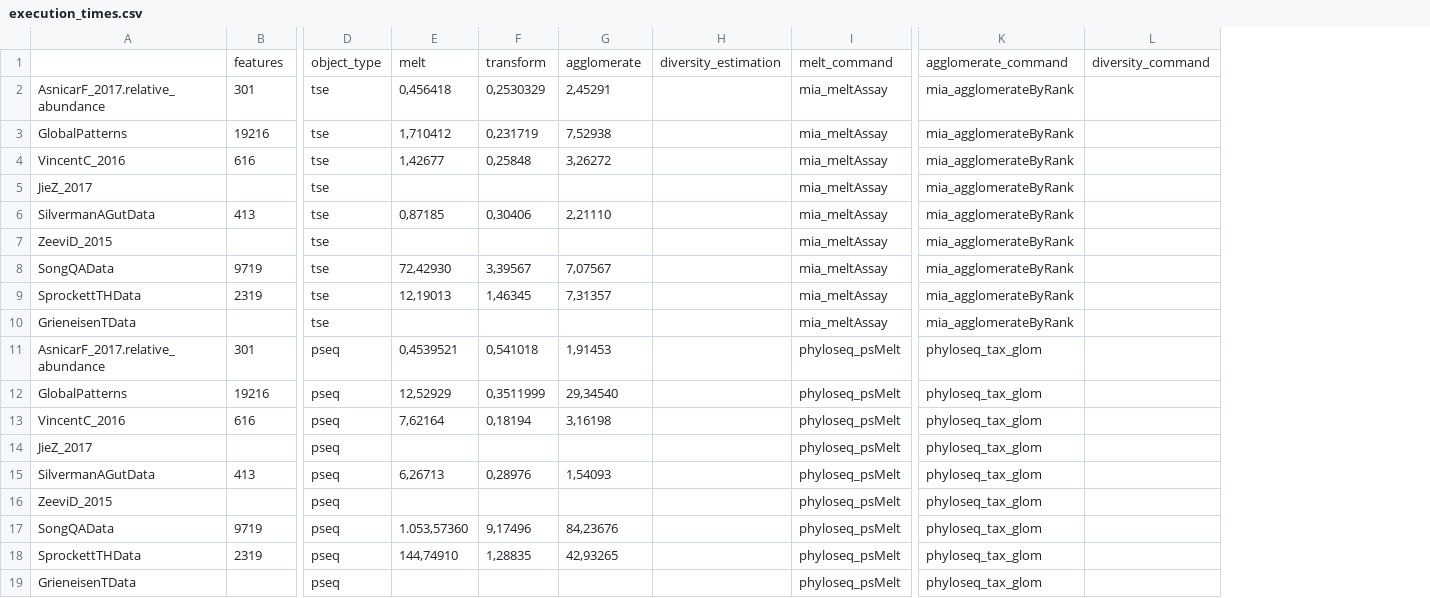
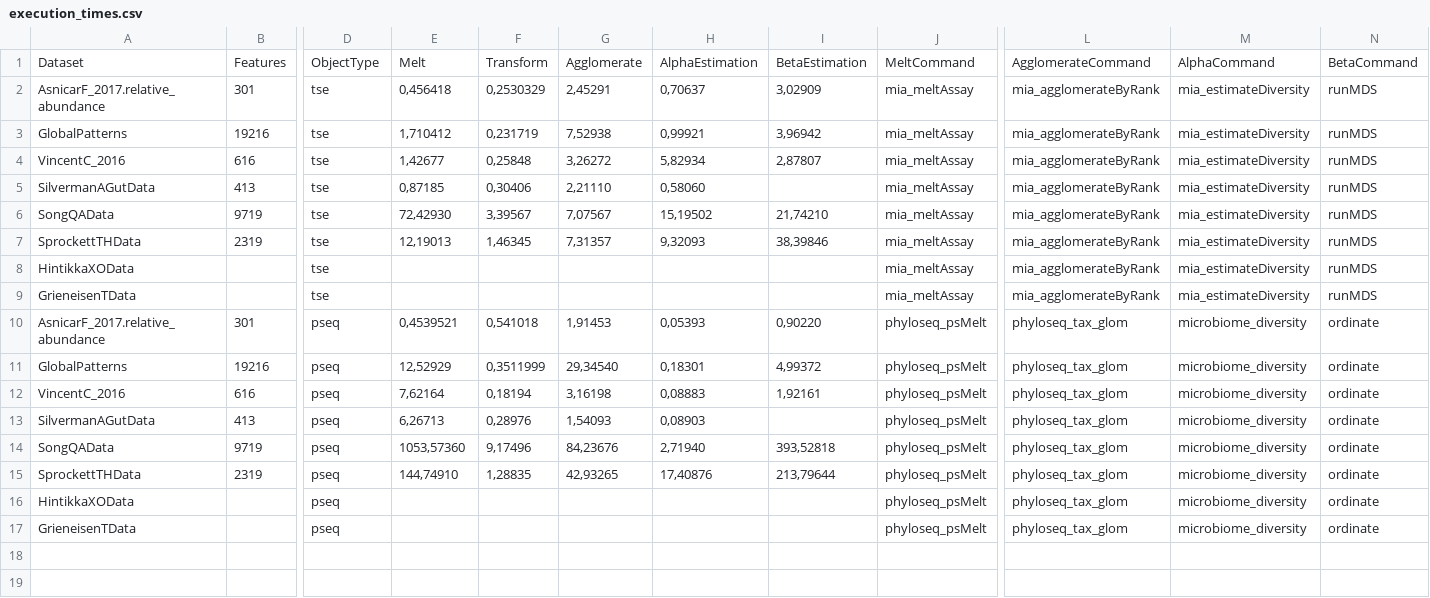
Before and after one commit to microbiome/OMA, a CSV file: data/execution_times.csv, drawn as a sheet; only a part is shown, gaps mark what is left out; removed rows and columns are numbered as before the commit, all else as after; rows hold the shown columns only; the diff names each change by its address in the sheet, - before the commit and + after, or states it on an @@ line.

Commit message:
Update execution_times with new data

```diff
--- a/data/execution_times.csv
+++ b/data/execution_times.csv
-column H, empty
+column H, rows 2-7: 0,70637 | 0,99921 | 5,82934 | 0,58060 | 15,19502 | 9,32093; rows 10-15: 0,05393 | 0,18301 | 0,08883 | 0,08903 | 2,71940 | 17,40876
+column I, rows 2-7: 3,02909 | 3,96942 | 2,87807 |  | 21,74210 | 38,39846; rows 10-15: 0,90220 | 4,99372 | 1,92161 |  | 393,52818 | 213,79644
-column L, empty
+column M, rows 2-7: all mia_estimateDiversity; rows 9-15: mia_estimateDiversity | microbiome_diversity | microbiome_diversity | microbiome_diversity | microbiome_diversity | microbiome_diversity | microbiome_diversity; row 17: microbiome_diversity
+column N, rows 2-7: all runMDS; rows 9-15: runMDS | ordinate | ordinate | ordinate | ordinate | ordinate | ordinate; row 17: ordinate
-row 1:  | features | object_type | melt | transform | agglomerate | diversity_estimation | melt_command | agglomerate_command | diversity_command
+row 1: Dataset | Features | ObjectType | Melt | Transform | Agglomerate | AlphaEstimation | BetaEstimation | MeltCommand | AgglomerateCommand | AlphaCommand | BetaCommand
-row 5: JieZ_2017 |  | tse |  |  |  |  | mia_meltAssay | mia_agglomerateByRank
-row 7: ZeeviD_2015 |  | tse |  |  |  |  | mia_meltAssay | mia_agglomerateByRank
+row 8: HintikkaXOData |  | tse |  |  |  |  |  | mia_meltAssay | mia_agglomerateByRank | mia_estimateDiversity | runMDS
-row 14: JieZ_2017 |  | pseq |  |  |  |  | phyloseq_psMelt | phyloseq_tax_glom
-row 16: ZeeviD_2015 |  | pseq |  |  |  |  | phyloseq_psMelt | phyloseq_tax_glom
-E14: 1.053,57360
+E14: 1053,57360
+row 16: HintikkaXOData |  | pseq |  |  |  |  |  | phyloseq_psMelt | phyloseq_tax_glom | microbiome_diversity | ordinate
```
